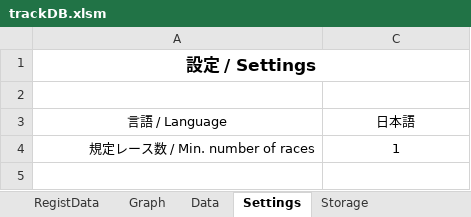
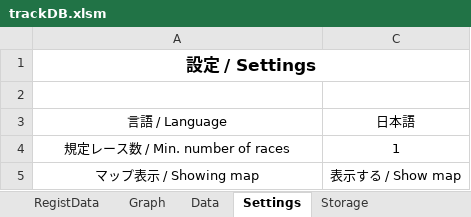
Before and after one commit to usui324/MK8DX_track_db_02, an Excel workbook: trackDB.xlsm, sheet Settings, drawn as a sheet; values as stored, in another font and other column widths than the file's, no borders; charts and pictures not drawn; the diff names each change by its address in the sheet, - before the commit and + after, or states it on an @@ line.

Commit message:
add showing map setting

```diff
--- a/trackDB.xlsm (sheet Settings)
+++ b/trackDB.xlsm (sheet Settings)
-A4 alignment: right
+A4 alignment: center
+row 5: マップ表示 / Showing map | 表示する / Show map
```
Also changed, not shown: sheet Storage, hidden cells, charts or pictures, 2 other files.
